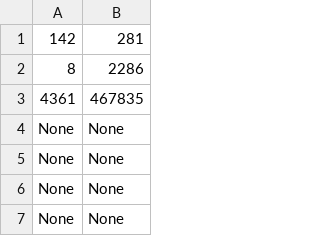
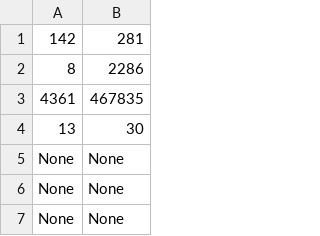
Before and after one commit to ThomasParistech/adventofcode, a CSV file: aoc/year_2023/data/expected_toy_solutions.csv, drawn as a sheet; only a part is shown; removed rows and columns are numbered as before the commit, all else as after; the diff names each change by its address in the sheet, - before the commit and + after, or states it on an @@ line.

```diff
--- a/aoc/year_2023/data/expected_toy_solutions.csv
+++ b/aoc/year_2023/data/expected_toy_solutions.csv
-row 4: None | None
+row 4: 13 | 30
```
Also changed, not shown: 3 other files.
